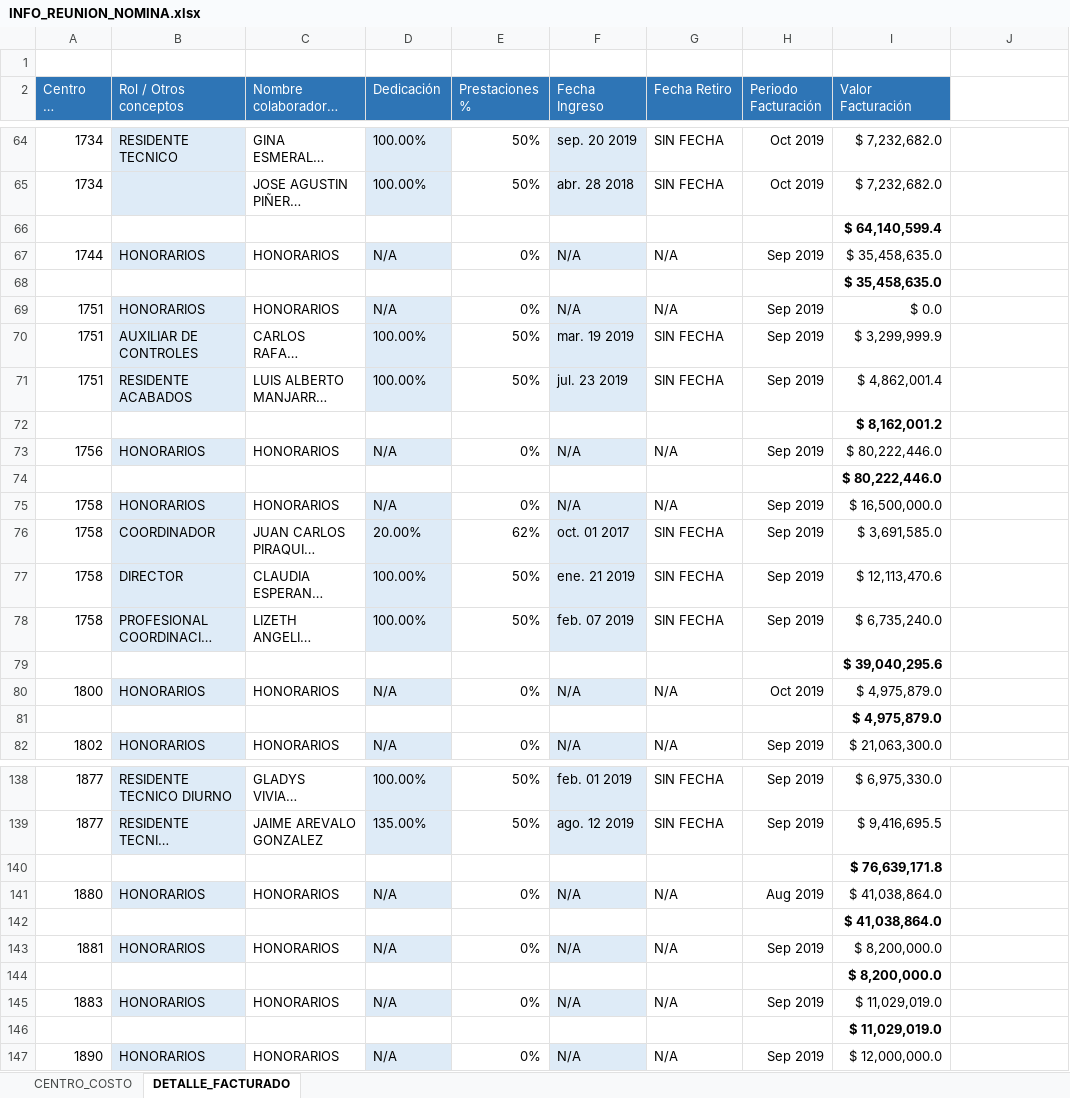
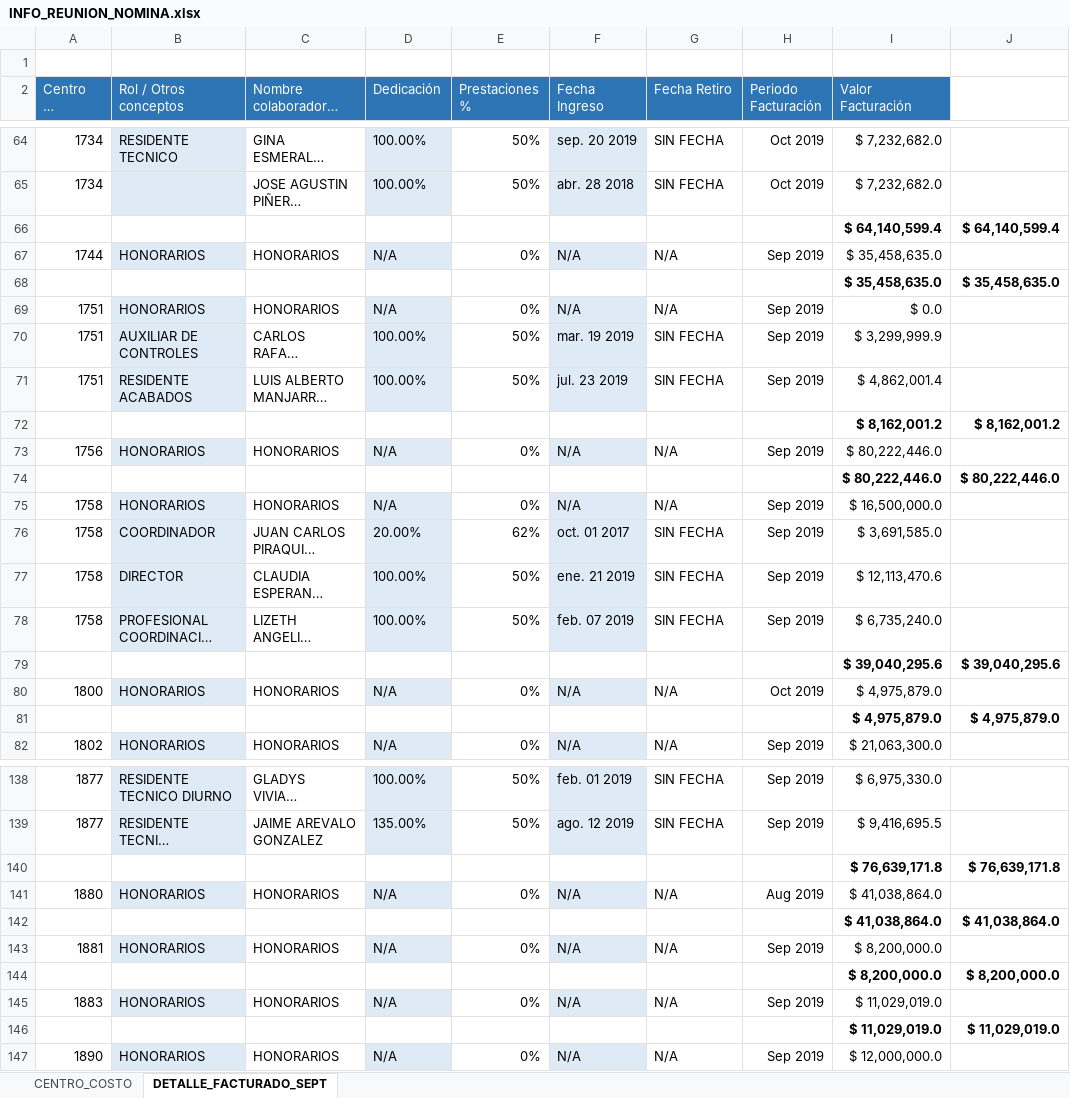
Before and after one commit to jaimeparramilic/PROYECTO1-INGRESOS, an Excel workbook: DOCUMENTACION/INDICADOR FACTURACIÓN/INFO_REUNION_NOMINA.xlsx, sheet DETALLE_FACTURADO_SEPT, drawn as a sheet; only a part is shown, gaps mark what is left out; long unchanged cells end in …; values as stored, in another font and other column widths than the file's, no borders; the diff covers the shown part only; the diff names each change by its address in the sheet, - before the commit and + after, or states it on an @@ line.

Commit message:
ACTUALIZACION JORGE 23/10/2019

```diff
--- a/DOCUMENTACION/INDICADOR FACTURACIÓN/INFO_REUNION_NOMINA.xlsx (sheet DETALLE_FACTURADO_SEPT)
+++ b/DOCUMENTACION/INDICADOR FACTURACIÓN/INFO_REUNION_NOMINA.xlsx (sheet DETALLE_FACTURADO_SEPT)
-sheet tab: DETALLE_FACTURADO
+sheet tab: DETALLE_FACTURADO_SEPT
-J66: (empty)
+J66: $ 64,140,599.4
-J68: (empty)
+J68: $ 35,458,635.0
-J72: (empty)
+J72: $ 8,162,001.2
-J74: (empty)
+J74: $ 80,222,446.0
-J79: (empty)
+J79: $ 39,040,295.6
-J81: (empty)
+J81: $ 4,975,879.0
-J140: (empty)
+J140: $ 76,639,171.8
-J142: (empty)
+J142: $ 41,038,864.0
-J144: (empty)
+J144: $ 8,200,000.0
-J146: (empty)
+J146: $ 11,029,019.0
```
Also changed, not shown: 1 added row and 28 edited cells elsewhere in this sheet.
